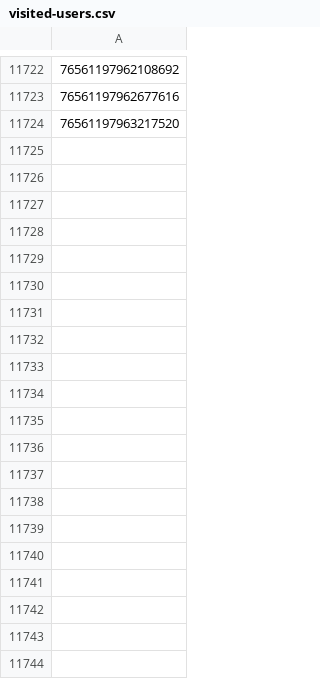
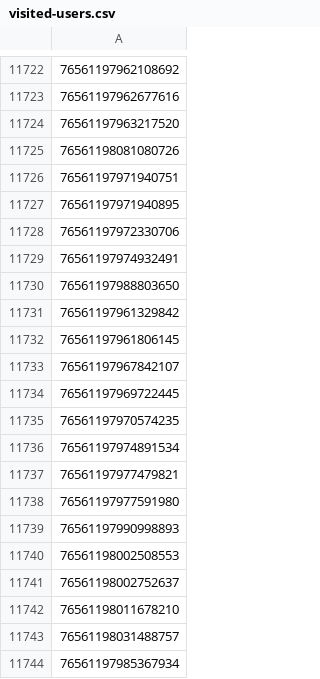
Before and after one commit to jyoung2247/CS6365-Project, a CSV file: created-datasets/visited-users.csv, drawn as a sheet; only a part is shown, gaps mark what is left out; the diff covers the shown part only; the diff names each change by its address in the sheet, - before the commit and + after, or states it on an @@ line.

```diff
--- a/created-datasets/visited-users.csv
+++ b/created-datasets/visited-users.csv
+row 11725: 76561198081080726
+row 11726: 76561197971940751
+row 11727: 76561197971940895
+row 11728: 76561197972330706
+row 11729: 76561197974932491
+row 11730: 76561197988803650
+row 11731: 76561197961329842
+row 11732: 76561197961806145
+row 11733: 76561197967842107
+row 11734: 76561197969722445
+row 11735: 76561197970574235
+row 11736: 76561197974891534
+row 11737: 76561197977479821
+row 11738: 76561197977591980
+row 11739: 76561197990998893
+row 11740: 76561198002508553
+row 11741: 76561198002752637
+row 11742: 76561198011678210
+row 11743: 76561198031488757
+row 11744: 76561197985367934
```
Also changed, not shown: 134 added rows elsewhere in this file, created-datasets/hltb-new.csv, created-datasets/missing-hltb.csv, 1 other file.
